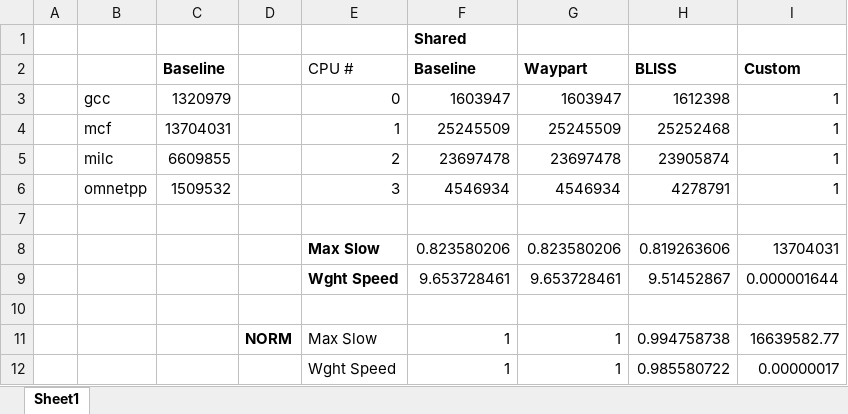
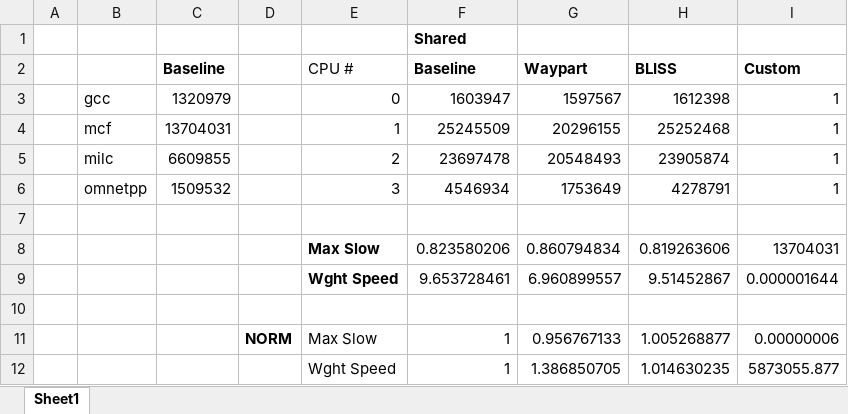
Before and after one commit to sharmavins23/18740-Lab-03, an Excel workbook: reports/data.xlsx, sheet Sheet1, drawn as a sheet; values as stored, in another font and other column widths than the file's, no borders; removed rows and columns are numbered as before the commit, all else as after; the diff names each change by its address in the sheet, - before the commit and + after, or states it on an @@ line.

```diff
--- a/reports/data.xlsx (sheet Sheet1)
+++ b/reports/data.xlsx (sheet Sheet1)
-G3 (Waypart): 1603947
+G3 (Waypart): 1597567
-G4 (Waypart): 25245509
+G4 (Waypart): 20296155
-G5 (Waypart): 23697478
+G5 (Waypart): 20548493
-G6 (Waypart): 4546934
+G6 (Waypart): 1753649
-G8 (Waypart): 0.823580206
+G8 (Waypart): 0.860794834
-G9 (Waypart): 9.653728461
+G9 (Waypart): 6.960899557
-G11 (Waypart): 1
+G11 (Waypart): 0.956767133
-H11 (BLISS): 0.994758738
+H11 (BLISS): 1.005268877
-I11 (Custom): 16639582.77
+I11 (Custom): 0.00000006
-row 12:  |  |  |  | Wght Speed | 1 | 1 | 0.985580722 | 0.00000017
+row 12:  |  |  |  | Wght Speed | 1 | 1.386850705 | 1.014630235 | 5873055.877
```
Also changed, not shown: formulas that keep their value, 3 other files.
